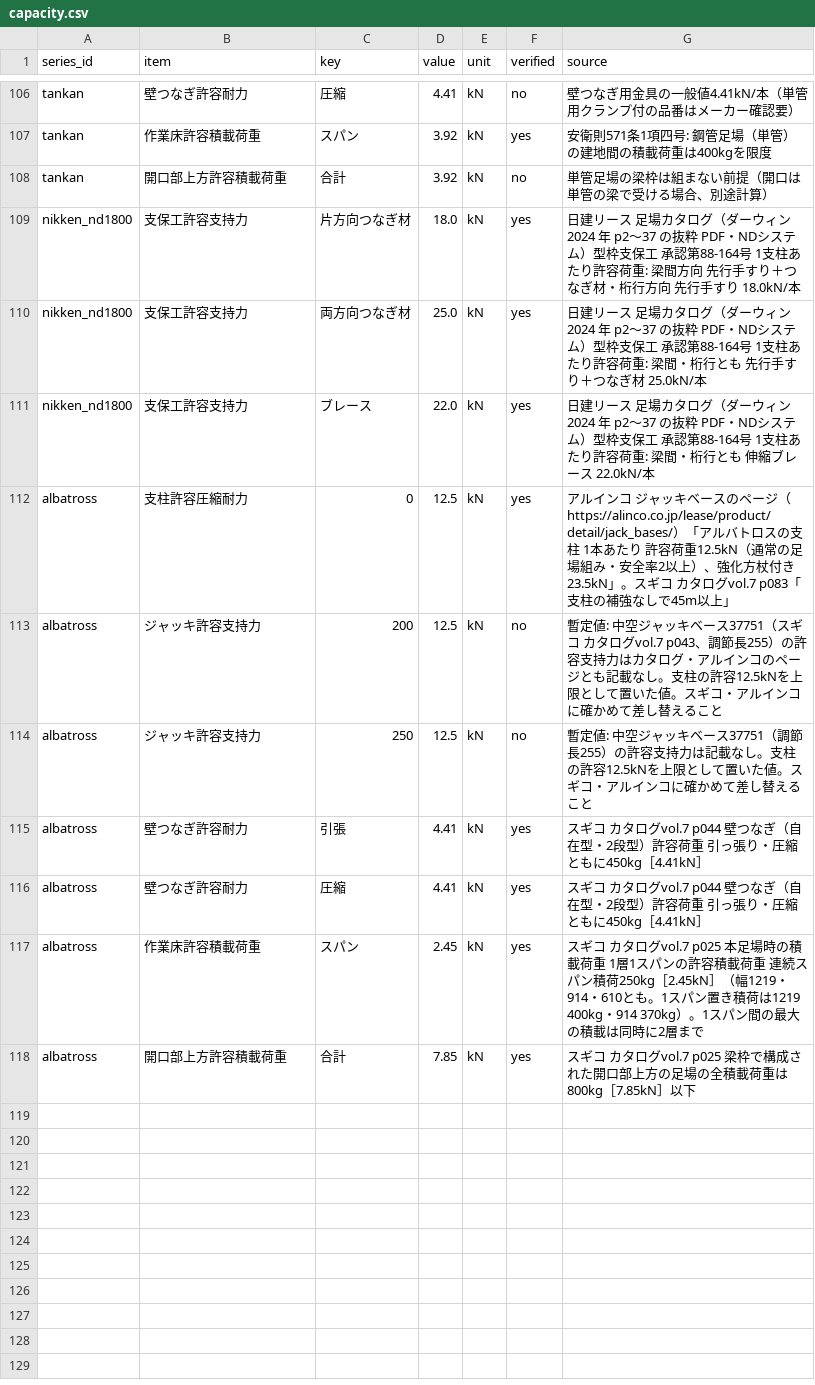
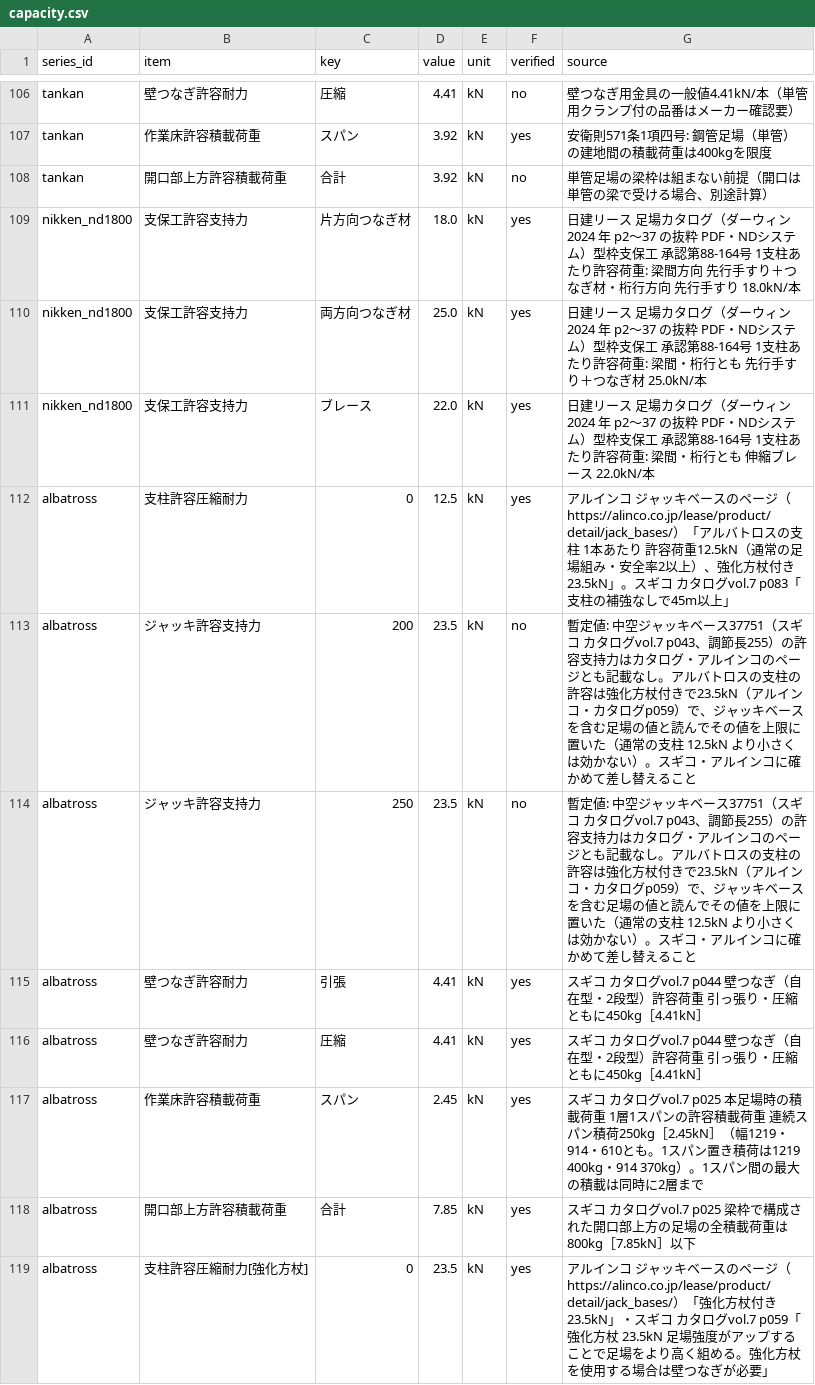
Before and after one commit to takazo0102-max/gyosha-shiji, a CSV file: ashiba/data/capacity.csv, drawn as a sheet; only a part is shown, gaps mark what is left out.

```diff
--- a/ashiba/data/capacity.csv
+++ b/ashiba/data/capacity.csv
@@ -112,4 +112,4 @@ nikken_nd1800,支保工許容支持力,ブレース,22.0,kN,yes,日建リース
 albatross,支柱許容圧縮耐力,0,12.5,kN,yes,アルインコ ジャッキベースのページ（https://alinco.co.jp/lease/product/detail/jack_bases/）「アルバトロスの支柱 1本あたり 許容荷重12.5kN（通常の足場組み・安全率2以上）、強化方杖付き23.5kN」。スギコ カタログvol.7 p083「支柱の補強なしで45m以上」
-albatross,ジャッキ許容支持力,200,12.5,kN,no,暫定値: 中空ジャッキベース37751（スギコ カタログvol.7 p043、調節長255）の許容支持力はカタログ・アルインコのページとも記載なし。支柱の許容12.5kNを上限として置いた値。スギコ・アルインコに確かめて差し替えること
-albatross,ジャッキ許容支持力,250,12.5,kN,no,暫定値: 中空ジャッキベース37751（調節長255）の許容支持力は記載なし。支柱の許容12.5kNを上限として置いた値。スギコ・アルインコに確かめて差し替えること
+albatross,ジャッキ許容支持力,200,23.5,kN,no,暫定値: 中空ジャッキベース37751（スギコ カタログvol.7 p043、調節長255）の許容支持力はカタログ・アルインコのページとも記載なし。アルバトロスの支柱の許容は強化方杖付きで23.5kN（アルインコ・カタログp059）で、ジャッキベースを含む足場の値と読んでその値を上限に置いた（通常の支柱 12.5kN より小さくは効かない）。スギコ・アルインコに確かめて差し替えること
+albatross,ジャッキ許容支持力,250,23.5,kN,no,暫定値: 中空ジャッキベース37751（スギコ カタログvol.7 p043、調節長255）の許容支持力はカタログ・アルインコのページとも記載なし。アルバトロスの支柱の許容は強化方杖付きで23.5kN（アルインコ・カタログp059）で、ジャッキベースを含む足場の値と読んでその値を上限に置いた（通常の支柱 12.5kN より小さくは効かない）。スギコ・アルインコに確かめて差し替えること
 albatross,壁つなぎ許容耐力,引張,4.41,kN,yes,スギコ カタログvol.7 p044 壁つなぎ（自在型・2段型）許容荷重 引っ張り・圧縮ともに450kg［4.41kN］
@@ -118 +118,2 @@ albatross,作業床許容積載荷重,スパン,2.45,kN,yes,スギコ カタロ
 albatross,開口部上方許容積載荷重,合計,7.85,kN,yes,スギコ カタログvol.7 p025 梁枠で構成された開口部上方の足場の全積載荷重は800kg［7.85kN］以下
+albatross,支柱許容圧縮耐力[強化方杖],0,23.5,kN,yes,アルインコ ジャッキベースのページ（https://alinco.co.jp/lease/product/detail/jack_bases/）「強化方杖付き 23.5kN」・スギコ カタログvol.7 p059「強化方杖 23.5kN 足場強度がアップすることで足場をより高く組める。強化方杖を使用する場合は壁つなぎが必要」
```
Also changed, not shown: ashiba/data/part_master.csv, 9 other files.
